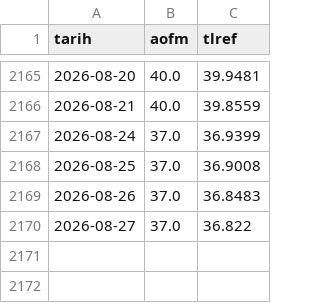
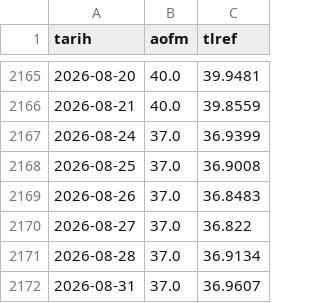
Before and after one commit to cocoonish/tto-trading, a CSV file: Aktarılacak Projeler/Enflasyon/data/gunluk.csv, drawn as a sheet; only a part is shown, gaps mark what is left out; the diff names each change by its address in the sheet, - before the commit and + after, or states it on an @@ line.

```diff
--- a/Aktarılacak Projeler/Enflasyon/data/gunluk.csv
+++ b/Aktarılacak Projeler/Enflasyon/data/gunluk.csv
+row 2171: 2026-08-28 | 37.0 | 36.9134
+row 2172: 2026-08-31 | 37.0 | 36.9607
```
Also changed, not shown: 59 other files.
